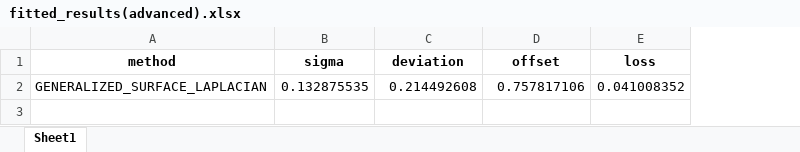
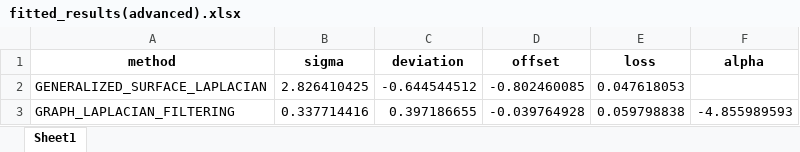
Before and after one commit to Malcolm-XY/modeling_vce_residual, an Excel workbook: fitted_results/fitted_results_competing(sub1_sub5_joint_band)/fitted_results(advanced).xlsx, sheet Sheet1, drawn as a sheet; values as stored, in another font and other column widths than the file's, no borders; removed rows and columns are numbered as before the commit, all else as after; the diff names each change by its address in the sheet, - before the commit and + after, or states it on an @@ line.

```diff
--- a/fitted_results/fitted_results_competing(sub1_sub5_joint_band)/fitted_results(advanced).xlsx (sheet Sheet1)
+++ b/fitted_results/fitted_results_competing(sub1_sub5_joint_band)/fitted_results(advanced).xlsx (sheet Sheet1)
+column F (alpha), empty
-row 2: GENERALIZED_SURFACE_LAPLACIAN | 0.132875535 | 0.214492608 | 0.757817106 | 0.041008352
+row 2: GENERALIZED_SURFACE_LAPLACIAN | 2.826410425 | -0.644544512 | -0.802460085 | 0.047618053
+row 3: GRAPH_LAPLACIAN_FILTERING | 0.337714416 | 0.397186655 | -0.039764928 | 0.059798838 | -4.855989593
```
Also changed, not shown: fitted_results/fitted_results_competing(sub1_sub5_joint_band)/fitted_results(basic).xlsx, results_cnn_subnetwork_evaluation/PCC_subnetwork_separate_node_index/summary_pcc.xlsx, 23 other files.
